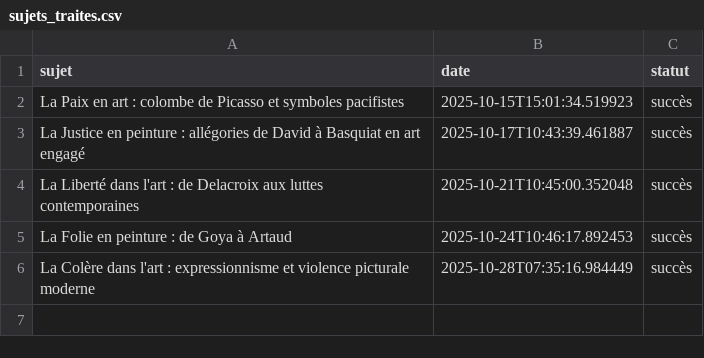
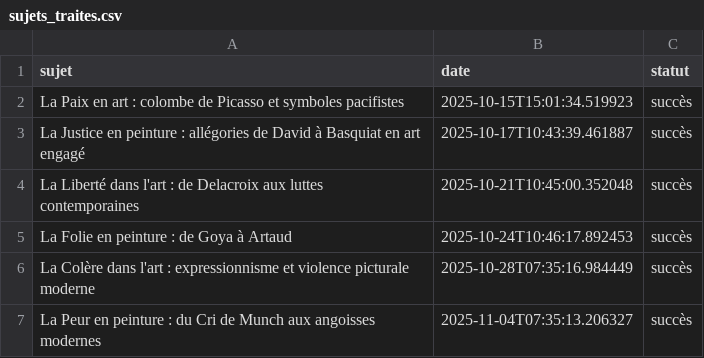
Before and after one commit to Metalosmose21/Artistes-celebres-2, a CSV file: sujets_traites.csv, drawn as a sheet; the diff names each change by its address in the sheet, - before the commit and + after, or states it on an @@ line.

```diff
--- a/sujets_traites.csv
+++ b/sujets_traites.csv
+row 7: La Peur en peinture : du Cri de Munch aux angoisses modernes | 2025-11-04T07:35:13.206327 | succès
```
Also changed, not shown: sujets.csv.
